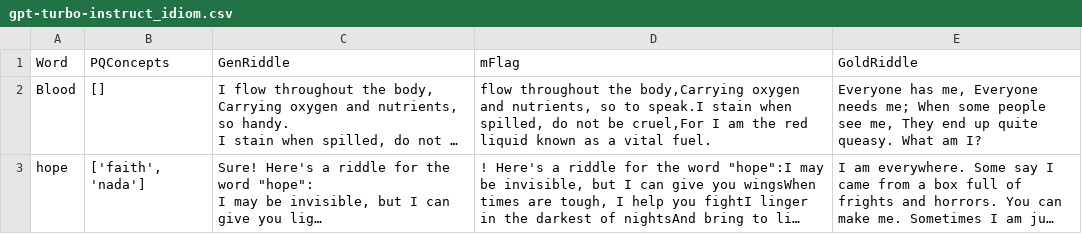
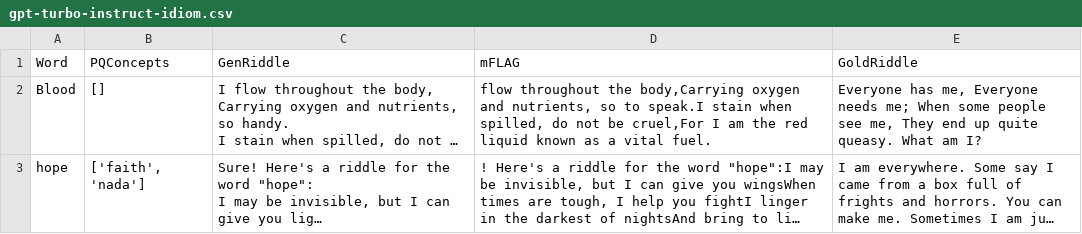
Before and after one commit to hvarS/riddlemethis, a CSV file: generations/gpt-turbo-instruct-idiom.csv (was generations/gpt-turbo-instruct_idiom.csv), drawn as a sheet; only a part is shown; long unchanged cells end in …; the diff names each change by its address in the sheet, - before the commit and + after, or states it on an @@ line.

Commit message:
corrected generations

```diff
--- a/generations/gpt-turbo-instruct_idiom.csv
+++ b/generations/gpt-turbo-instruct-idiom.csv
-D1: mFlag
+D1: mFLAG
```
Also changed, not shown: 3 other files.
